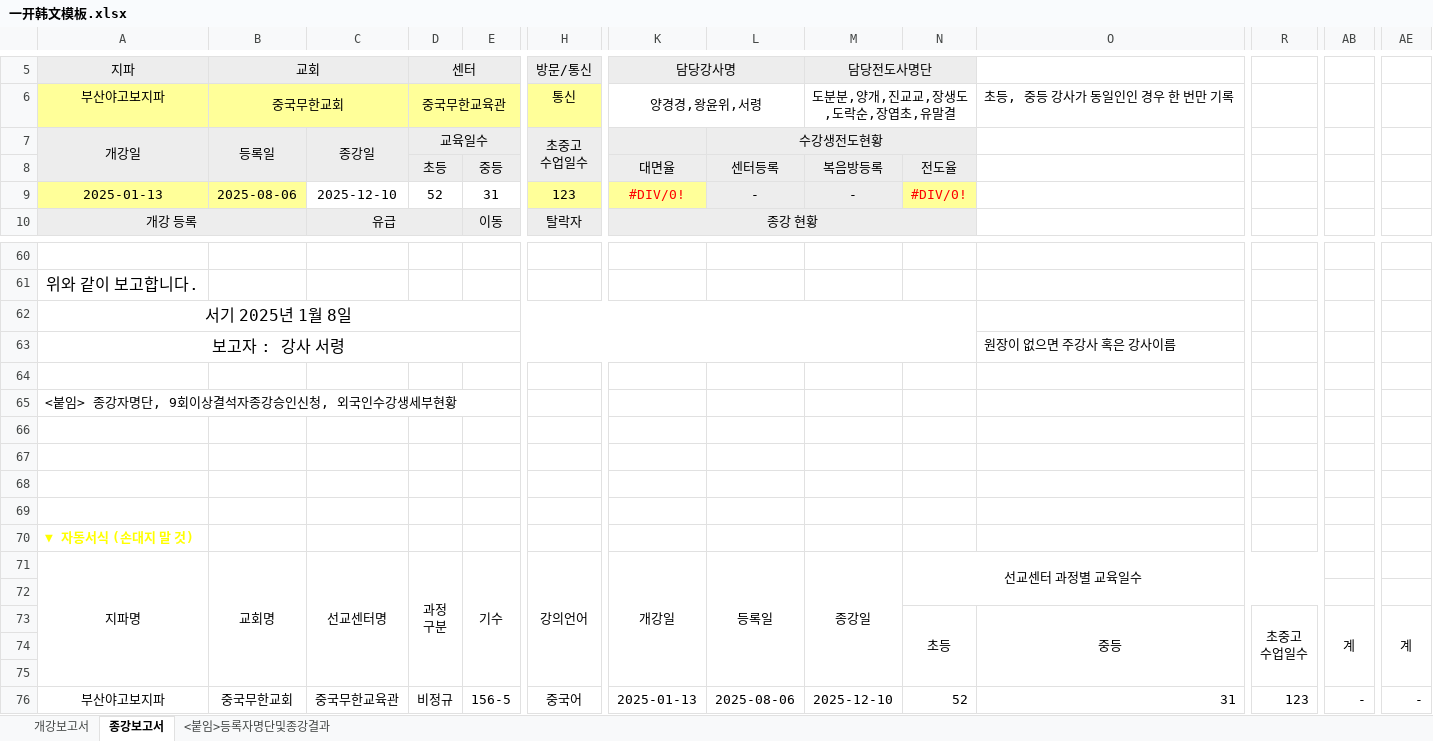
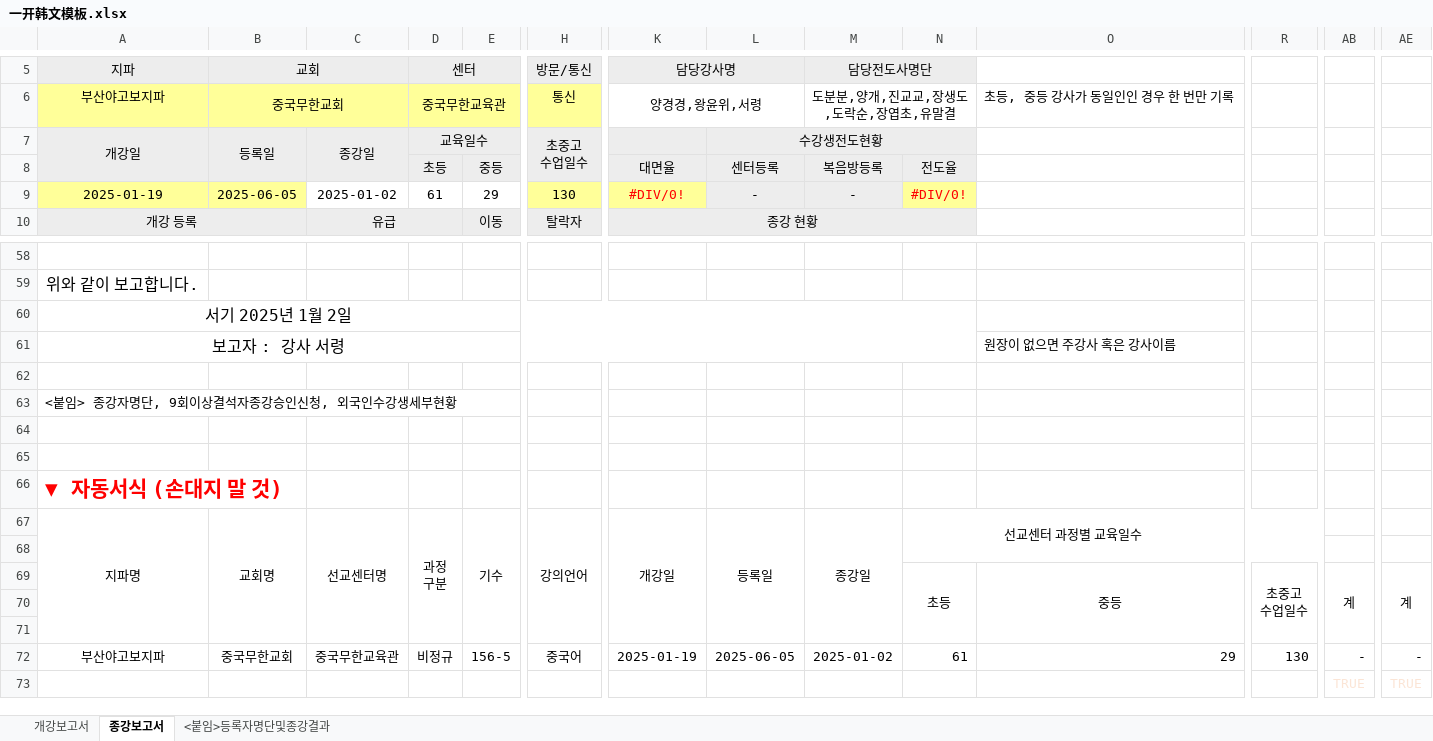
Before and after one commit to shouwenbo/scjcode, an Excel workbook: BatchTranslateApp/template/一开韩文模板.xlsx, sheet 종강보고서, drawn as a sheet; only a part is shown, gaps mark what is left out; values as stored, in another font and other column widths than the file's, no borders; conditional formats not drawn; removed rows and columns are numbered as before the commit, all else as after; rows hold the shown columns only; the diff covers the shown part only; the diff names each change by its address in the sheet, - before the commit and + after, or states it on an @@ line.

```diff
--- a/BatchTranslateApp/template/一开韩文模板.xlsx (sheet 종강보고서)
+++ b/BatchTranslateApp/template/一开韩文模板.xlsx (sheet 종강보고서)
-A9 (지파): 2025-01-13
+A9 (지파): 2025-01-19
-B9 (교회): 2025-08-06
+B9 (교회): 2025-06-05
-C9: 2025-12-10
+C9: 2025-01-02
-D9 (센터): 52
+D9 (센터): 61
-E9: 31
+E9: 29
-H9 (방문/통신): 123
+H9 (방문/통신): 130
-A60 (지파): 서기 2025년 1월 8일
+A60 (지파): 서기 2025년 1월 2일
-row 66: (empty)
-row 67: (empty)
-A66 text colour: #FFFF00
+A66 text colour: #FF0000, text size: larger
-K72 (담당강사명): 2025-01-13
+K72 (담당강사명): 2025-01-19
-L72: 2025-08-06
+L72: 2025-06-05
-M72 (담당전도사명단): 2025-12-10
+M72 (담당전도사명단): 2025-01-02
-N72: 52
+N72: 61
-O72: 31
+O72: 29
-R72: 123
+R72: 130
+row 73:  |  |  |  |  |  |  |  |  |  |  |  | TRUE | TRUE
```
Also changed, not shown: 2 removed rows and 20 edited cells elsewhere in this sheet, sheet 개강보고서, sheet <붙임>등록자명단및종강결과, formulas that keep their value, hidden cells, BatchTranslateApp/template/二开韩文模板.xlsx, 7 other files.
